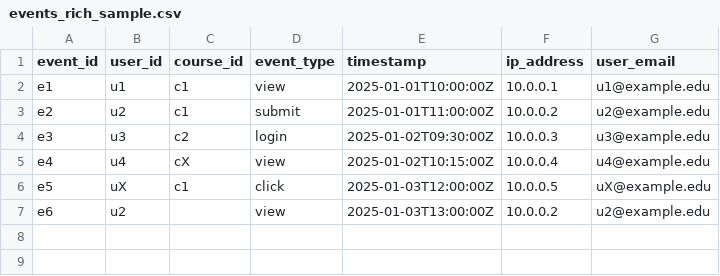
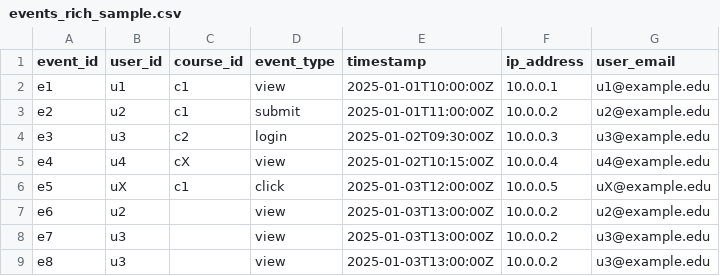
Before and after one commit to hackathon-corner/data-governance-agent, a CSV file: data/raw/events_rich_sample.csv, drawn as a sheet; the diff names each change by its address in the sheet, - before the commit and + after, or states it on an @@ line.

Commit message:
feat: add the automation for the agent to run in case there are new data flowing in

```diff
--- a/data/raw/events_rich_sample.csv
+++ b/data/raw/events_rich_sample.csv
+row 8: e7 | u3 |  | view | 2025-01-03T13:00:00Z | 10.0.0.2 | u3@example.edu
+row 9: e8 | u3 |  | view | 2025-01-03T13:00:00Z | 10.0.0.2 | u3@example.edu
```
Also changed, not shown: 4 other files.
